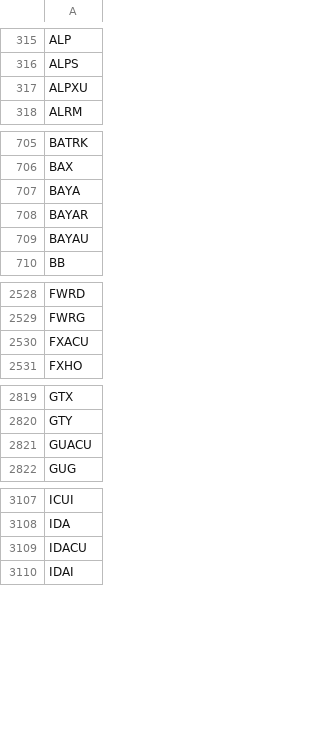
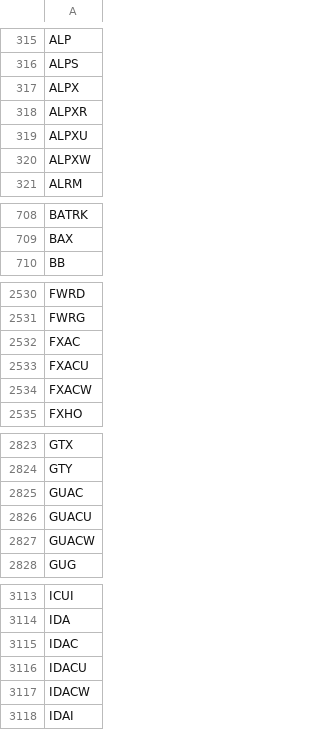
Before and after one commit to gitdhirajsv/Azalyst-Stock-Intelligence, a CSV file: global_tickers.csv, drawn as a sheet; only a part is shown, gaps mark what is left out; the diff covers the shown part only.

```diff
--- a/global_tickers.csv
+++ b/global_tickers.csv
@@ -316,3 +316,6 @@ ALP
 ALPS
+ALPX
+ALPXR
 ALPXU
+ALPXW
 ALRM
@@ -706,5 +709,2 @@ BATRK
 BAX
-BAYA
-BAYAR
-BAYAU
 BB
@@ -2529,3 +2531,5 @@ FWRD
 FWRG
+FXAC
 FXACU
+FXACW
 FXHO
@@ -2820,3 +2824,5 @@ GTX
 GTY
+GUAC
 GUACU
+GUACW
 GUG
@@ -3108,3 +3114,5 @@ ICUI
 IDA
+IDAC
 IDACU
+IDACW
 IDAI
```
Also changed, not shown: 5 added rows, 3 removed rows and 1 edited cell elsewhere in this file, 3 other files.
